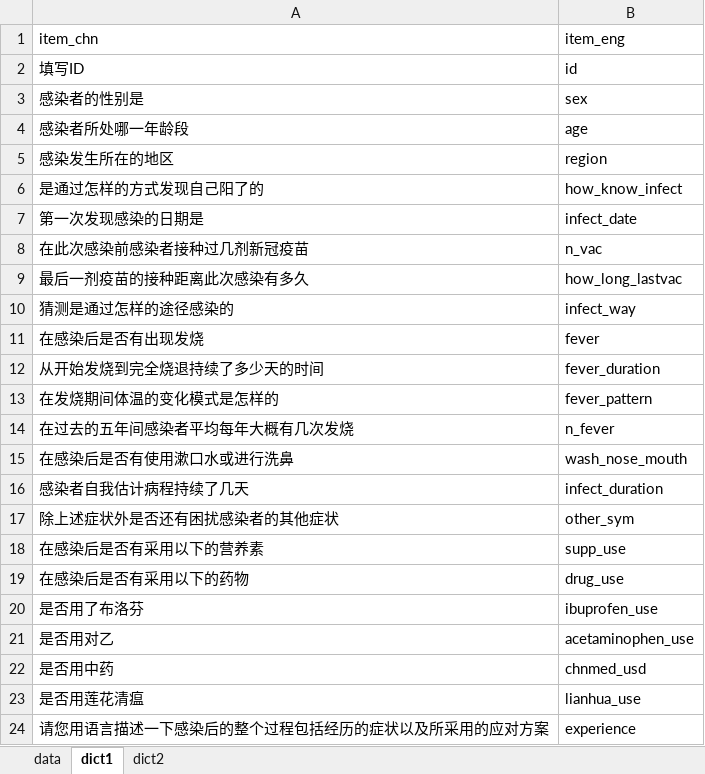
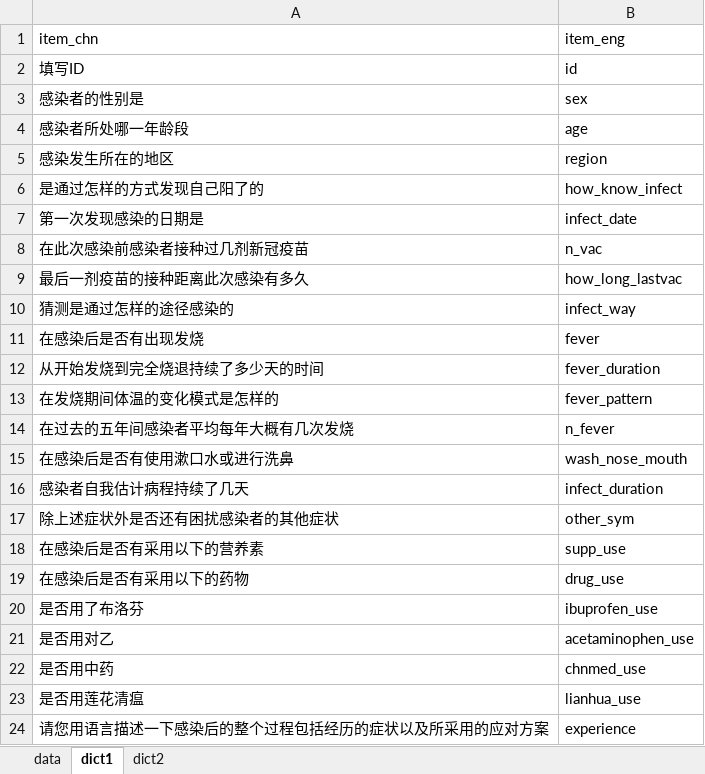
Before and after one commit to zhanghaoyang0/covid_survey, an Excel workbook: data/covid_survey_20230112.xlsx, sheet dict1, drawn as a sheet; values as stored, in another font and other column widths than the file's, no borders; the diff names each change by its address in the sheet, - before the commit and + after, or states it on an @@ line.

```diff
--- a/data/covid_survey_20230112.xlsx (sheet dict1)
+++ b/data/covid_survey_20230112.xlsx (sheet dict1)
-B22 (item_eng): chnmed_usd
+B22 (item_eng): chnmed_use
```
Also changed, not shown: 4 other files.
